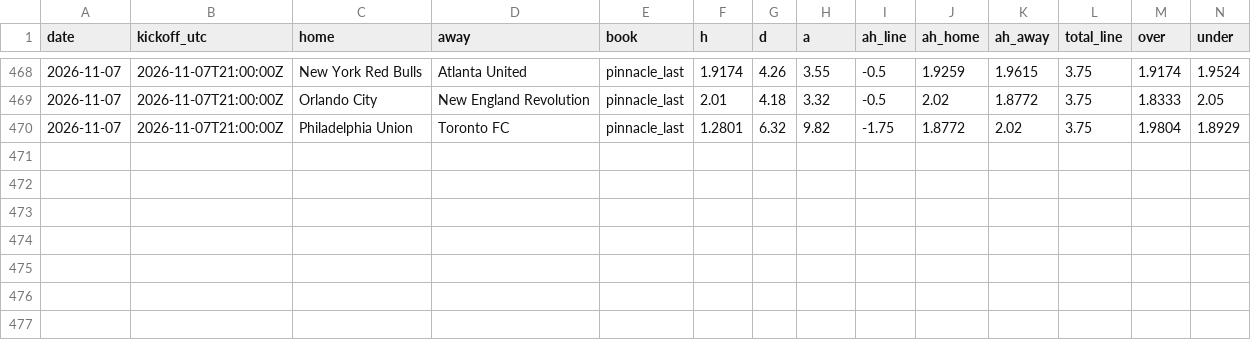
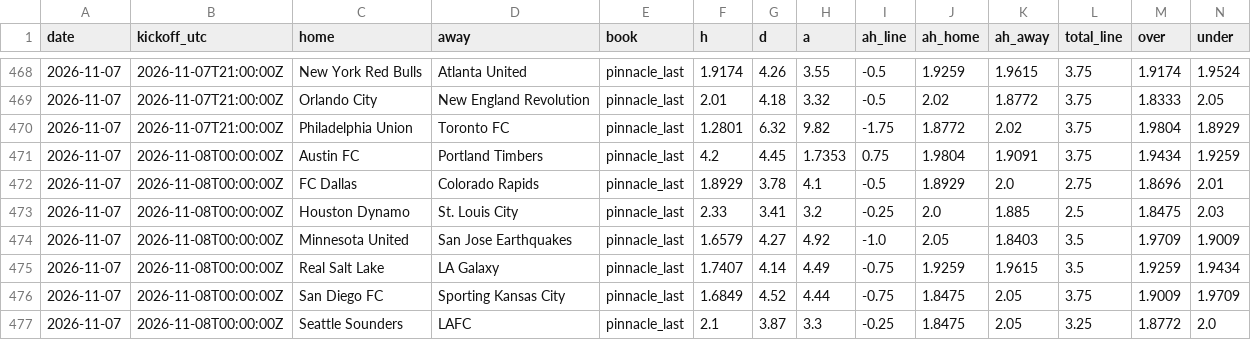
Before and after one commit to TheBallr/MLS-FUTURES, a CSV file: data/market/closing_lines.csv, drawn as a sheet; only a part is shown, gaps mark what is left out; rows hold the shown columns only; the diff names each change by its address in the sheet, - before the commit and + after, or states it on an @@ line.

```diff
--- a/data/market/closing_lines.csv
+++ b/data/market/closing_lines.csv
+row 471: 2026-11-07 | 2026-11-08T00:00:00Z | Austin FC | Portland Timbers | pinnacle_last | 4.2 | 4.45 | 1.7353 | 0.75 | 1.9804 | 1.9091 | 3.75 | 1.9434 | 1.9259
+row 472: 2026-11-07 | 2026-11-08T00:00:00Z | FC Dallas | Colorado Rapids | pinnacle_last | 1.8929 | 3.78 | 4.1 | -0.5 | 1.8929 | 2.0 | 2.75 | 1.8696 | 2.01
+row 473: 2026-11-07 | 2026-11-08T00:00:00Z | Houston Dynamo | St. Louis City | pinnacle_last | 2.33 | 3.41 | 3.2 | -0.25 | 2.0 | 1.885 | 2.5 | 1.8475 | 2.03
+row 474: 2026-11-07 | 2026-11-08T00:00:00Z | Minnesota United | San Jose Earthquakes | pinnacle_last | 1.6579 | 4.27 | 4.92 | -1.0 | 2.05 | 1.8403 | 3.5 | 1.9709 | 1.9009
+row 475: 2026-11-07 | 2026-11-08T00:00:00Z | Real Salt Lake | LA Galaxy | pinnacle_last | 1.7407 | 4.14 | 4.49 | -0.75 | 1.9259 | 1.9615 | 3.5 | 1.9259 | 1.9434
+row 476: 2026-11-07 | 2026-11-08T00:00:00Z | San Diego FC | Sporting Kansas City | pinnacle_last | 1.6849 | 4.52 | 4.44 | -0.75 | 1.8475 | 2.05 | 3.75 | 1.9009 | 1.9709
+row 477: 2026-11-07 | 2026-11-08T00:00:00Z | Seattle Sounders | LAFC | pinnacle_last | 2.1 | 3.87 | 3.3 | -0.25 | 1.8475 | 2.05 | 3.25 | 1.8772 | 2.0
```
Also changed, not shown: data/market/current_round_odds.csv, 3 other files.
